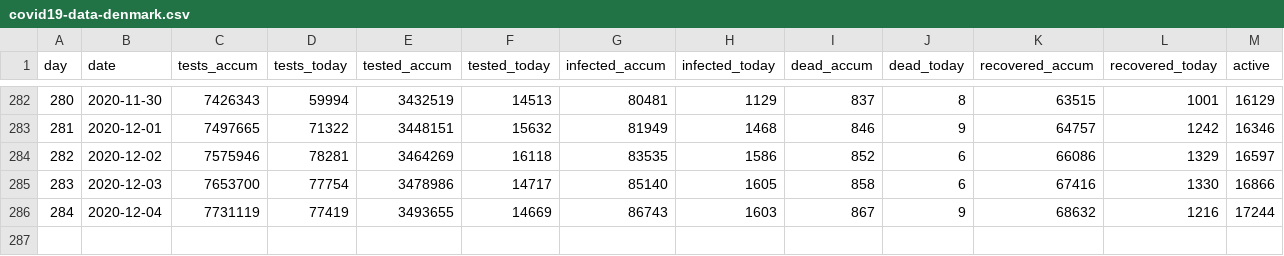
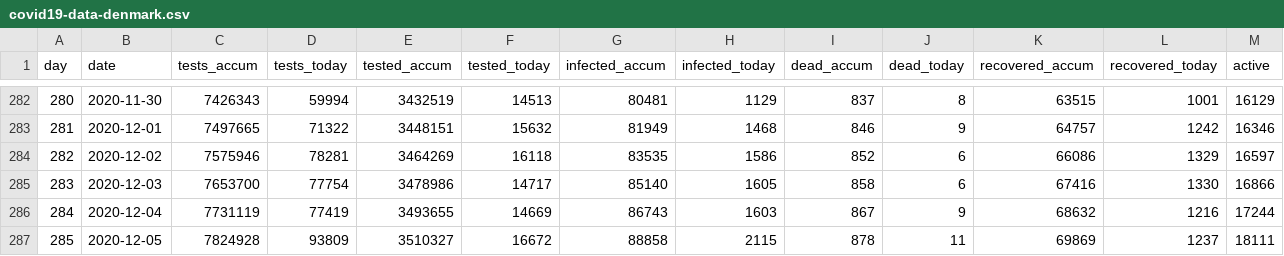
Before and after one commit to mok0/covid19-data-denmark, a CSV file: covid19-data-denmark.csv, drawn as a sheet; only a part is shown, gaps mark what is left out; rows hold the shown columns only; the diff names each change by its address in the sheet, - before the commit and + after, or states it on an @@ line.

Commit message:
Automated commit 2020-12-05

```diff
--- a/covid19-data-denmark.csv
+++ b/covid19-data-denmark.csv
+row 287: 285 | 2020-12-05 | 7824928 | 93809 | 3510327 | 16672 | 88858 | 2115 | 878 | 11 | 69869 | 1237 | 18111
```
